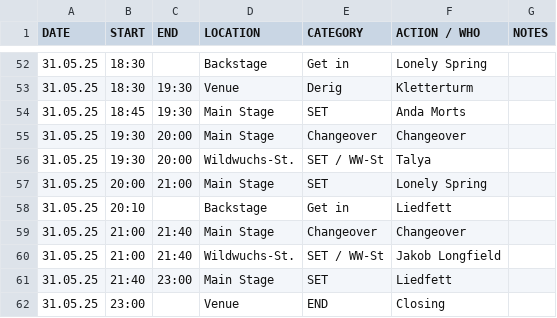
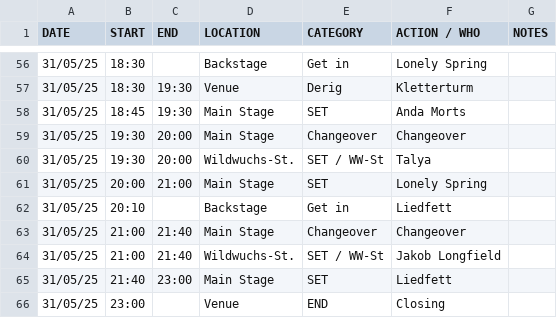
Before and after one commit to goodfillow/rebstock-ttv2, a CSV file: festival_schedule.csv, drawn as a sheet; only a part is shown, gaps mark what is left out; the diff covers the shown part only.

```diff
--- a/festival_schedule.csv
+++ b/festival_schedule.csv
@@ -52,11 +56,11 @@ DATE,START,END,LOCATION,CATEGORY,ACTION / WHO,NOTES
-31.05.25,18:30,,Backstage,Get in,Lonely Spring,
-31.05.25,18:30,19:30,Venue,Derig,Kletterturm,
-31.05.25,18:45,19:30,Main Stage,SET,Anda Morts,
-31.05.25,19:30,20:00,Main Stage,Changeover,Changeover,
-31.05.25,19:30,20:00,Wildwuchs-St.,SET / WW-St,Talya,
-31.05.25,20:00,21:00,Main Stage,SET,Lonely Spring,
-31.05.25,20:10,,Backstage,Get in,Liedfett,
-31.05.25,21:00,21:40,Main Stage,Changeover,Changeover,
-31.05.25,21:00,21:40,Wildwuchs-St.,SET / WW-St,Jakob Longfield,
-31.05.25,21:40,23:00,Main Stage,SET,Liedfett,
-31.05.25,23:00,,Venue,END,Closing,
+31/05/25,18:30,,Backstage,Get in,Lonely Spring,
+31/05/25,18:30,19:30,Venue,Derig,Kletterturm,
+31/05/25,18:45,19:30,Main Stage,SET,Anda Morts,
+31/05/25,19:30,20:00,Main Stage,Changeover,Changeover,
+31/05/25,19:30,20:00,Wildwuchs-St.,SET / WW-St,Talya,
+31/05/25,20:00,21:00,Main Stage,SET,Lonely Spring,
+31/05/25,20:10,,Backstage,Get in,Liedfett,
+31/05/25,21:00,21:40,Main Stage,Changeover,Changeover,
+31/05/25,21:00,21:40,Wildwuchs-St.,SET / WW-St,Jakob Longfield,
+31/05/25,21:40,23:00,Main Stage,SET,Liedfett,
+31/05/25,23:00,,Venue,END,Closing,
```
Also changed, not shown: 6 added rows, 2 removed rows and 51 edited cells elsewhere in this file.
